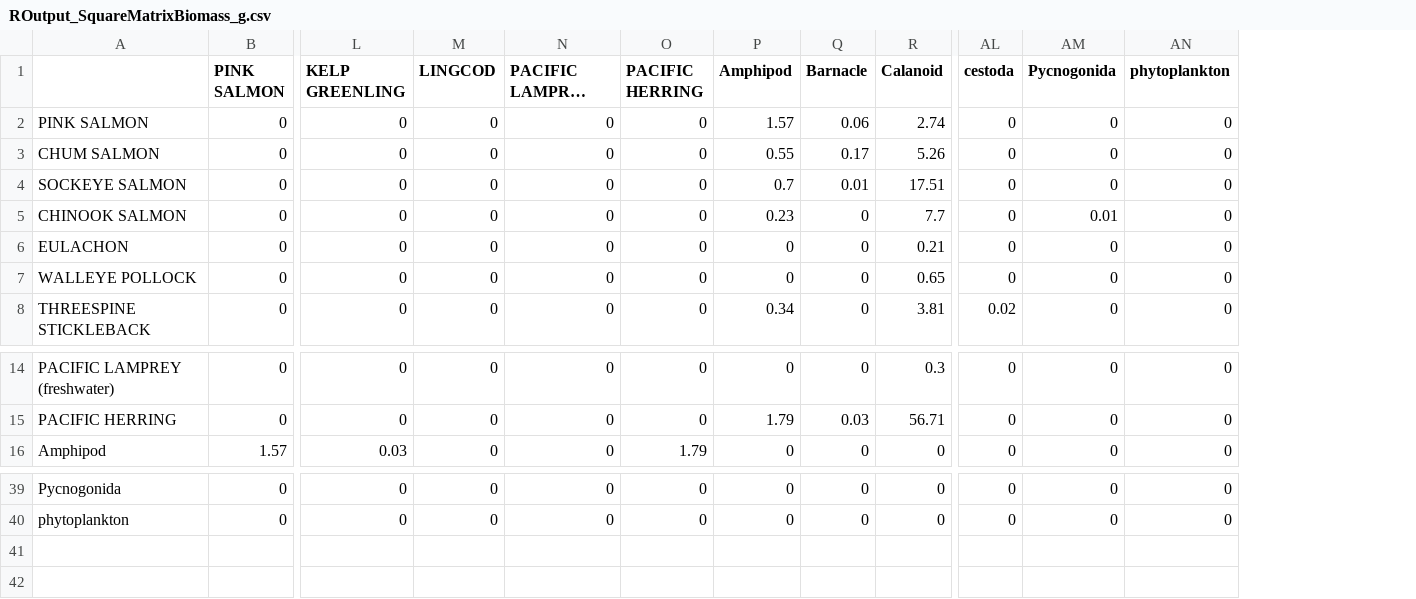
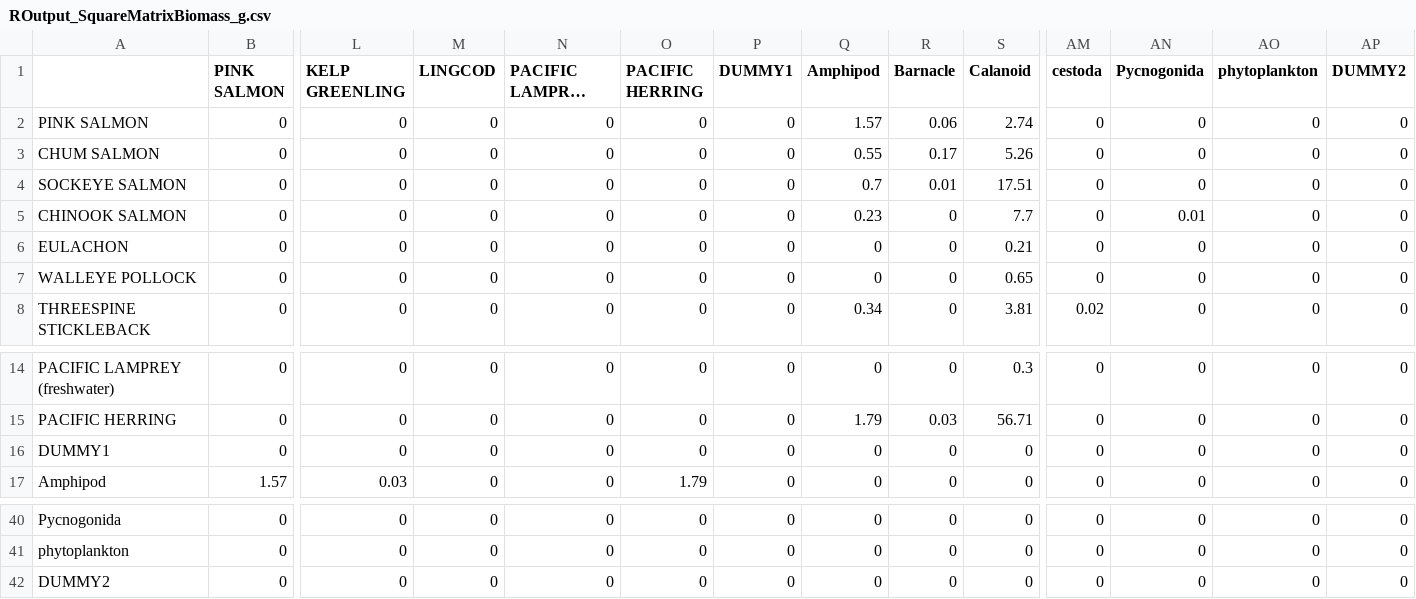
Before and after one commit to goldford/JSVisualJuvenileFishPrey, a CSV file: stretched_chord/ROutput_SquareMatrixBiomass_g.csv, drawn as a sheet; only a part is shown, gaps mark what is left out; long unchanged cells end in …; rows hold the shown columns only; the diff names each change by its address in the sheet, - before the commit and + after, or states it on an @@ line.

```diff
--- a/stretched_chord/ROutput_SquareMatrixBiomass_g.csv
+++ b/stretched_chord/ROutput_SquareMatrixBiomass_g.csv
+column P (DUMMY1), rows 2-8: all 0; rows 14-15: 0 | 0; row 17: 0; rows 40-41: 0 | 0
+column AP (DUMMY2), rows 2-8: all 0; rows 14-15: 0 | 0; row 17: 0; rows 40-41: 0 | 0
+row 16: DUMMY1 | 0 | 0 | 0 | 0 | 0 | 0 | 0 | 0 | 0 | 0 | 0 | 0 | 0
+row 42: DUMMY2 | 0 | 0 | 0 | 0 | 0 | 0 | 0 | 0 | 0 | 0 | 0 | 0 | 0
```
Also changed, not shown: 17 other files.
